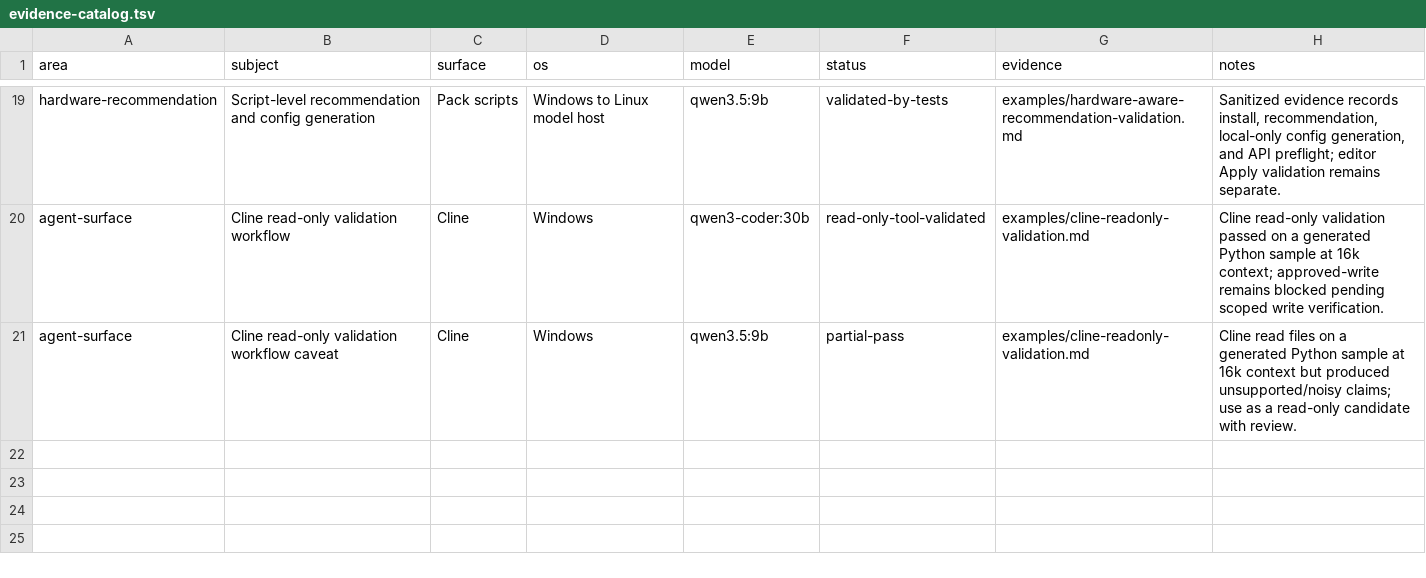
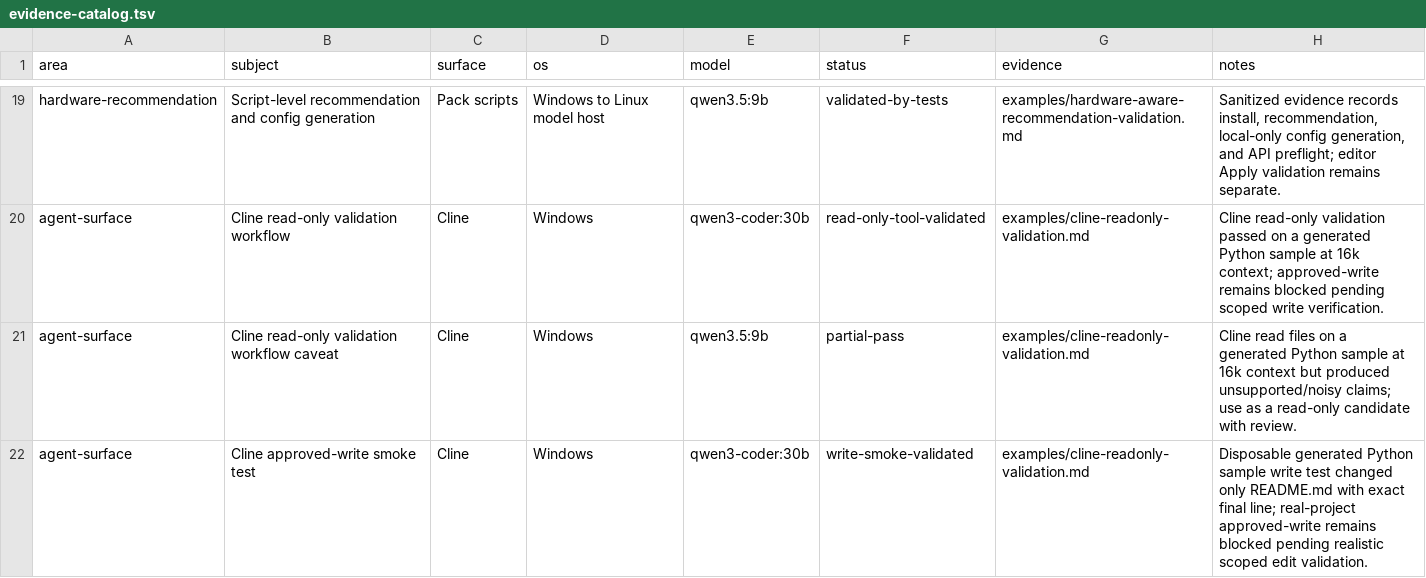
Before and after one commit to hysel/haven-42, a TSV file: config/evidence-catalog.tsv, drawn as a sheet; only a part is shown, gaps mark what is left out; the diff names each change by its address in the sheet, - before the commit and + after, or states it on an @@ line.

Commit message:
Record Cline write smoke validation

```diff
--- a/config/evidence-catalog.tsv
+++ b/config/evidence-catalog.tsv
+row 22: agent-surface | Cline approved-write smoke test | Cline | Windows | qwen3-coder:30b | write-smoke-validated | examples/cline-readonly-validation.md | Disposable generated Python sample write test changed only README.md with exact final line; real-project approved-write remains blocked pending realistic scoped edit validation.
```
Also changed, not shown: 8 other files.
